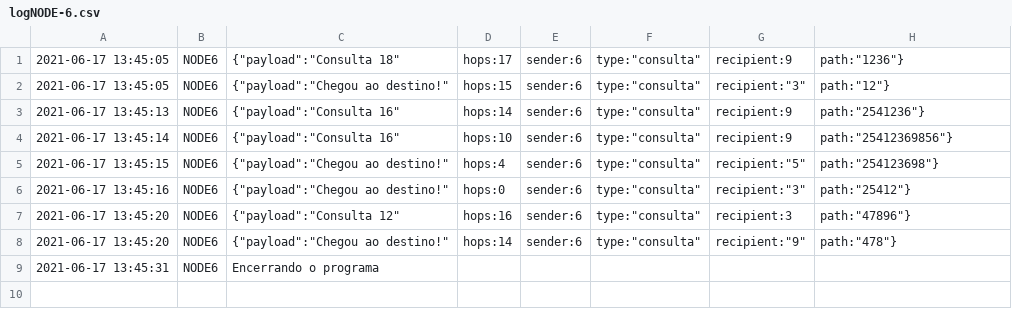
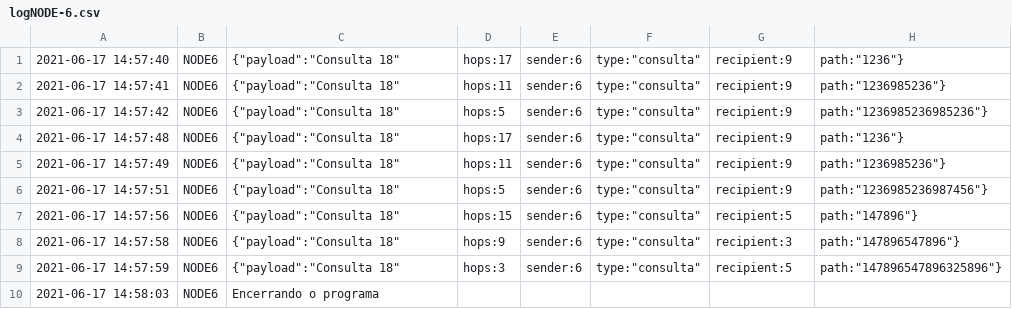
Before and after one commit to nandohdc/INF2545, a CSV file: project-3-love/log/logNODE-6.csv, drawn as a sheet.

```diff
--- a/project-3-love/log/logNODE-6.csv
+++ b/project-3-love/log/logNODE-6.csv
@@ -1,9 +1,10 @@
-2021-06-17 13:45:05 , NODE6 , {"payload":"Consulta 18","hops":17,"sender":6,"type":"consulta","recipient":9,"path":"1236"}
-2021-06-17 13:45:05 , NODE6 , {"payload":"Chegou ao destino!","hops":15,"sender":6,"type":"consulta","recipient":"3","path":"12"}
-2021-06-17 13:45:13 , NODE6 , {"payload":"Consulta 16","hops":14,"sender":6,"type":"consulta","recipient":9,"path":"2541236"}
-2021-06-17 13:45:14 , NODE6 , {"payload":"Consulta 16","hops":10,"sender":6,"type":"consulta","recipient":9,"path":"25412369856"}
-2021-06-17 13:45:15 , NODE6 , {"payload":"Chegou ao destino!","hops":4,"sender":6,"type":"consulta","recipient":"5","path":"254123698"}
-2021-06-17 13:45:16 , NODE6 , {"payload":"Chegou ao destino!","hops":0,"sender":6,"type":"consulta","recipient":"3","path":"25412"}
-2021-06-17 13:45:20 , NODE6 , {"payload":"Consulta 12","hops":16,"sender":6,"type":"consulta","recipient":3,"path":"47896"}
-2021-06-17 13:45:20 , NODE6 , {"payload":"Chegou ao destino!","hops":14,"sender":6,"type":"consulta","recipient":"9","path":"478"}
-2021-06-17 13:45:31 , NODE6 , Encerrando o programa
+2021-06-17 14:57:40 , NODE6 , {"payload":"Consulta 18","hops":17,"sender":6,"type":"consulta","recipient":9,"path":"1236"}
+2021-06-17 14:57:41 , NODE6 , {"payload":"Consulta 18","hops":11,"sender":6,"type":"consulta","recipient":9,"path":"1236985236"}
+2021-06-17 14:57:42 , NODE6 , {"payload":"Consulta 18","hops":5,"sender":6,"type":"consulta","recipient":9,"path":"1236985236985236"}
+2021-06-17 14:57:48 , NODE6 , {"payload":"Consulta 18","hops":17,"sender":6,"type":"consulta","recipient":9,"path":"1236"}
+2021-06-17 14:57:49 , NODE6 , {"payload":"Consulta 18","hops":11,"sender":6,"type":"consulta","recipient":9,"path":"1236985236"}
+2021-06-17 14:57:51 , NODE6 , {"payload":"Consulta 18","hops":5,"sender":6,"type":"consulta","recipient":9,"path":"1236985236987456"}
+2021-06-17 14:57:56 , NODE6 , {"payload":"Consulta 18","hops":15,"sender":6,"type":"consulta","recipient":5,"path":"147896"}
+2021-06-17 14:57:58 , NODE6 , {"payload":"Consulta 18","hops":9,"sender":6,"type":"consulta","recipient":3,"path":"147896547896"}
+2021-06-17 14:57:59 , NODE6 , {"payload":"Consulta 18","hops":3,"sender":6,"type":"consulta","recipient":5,"path":"147896547896325896"}
+2021-06-17 14:58:03 , NODE6 , Encerrando o programa
```
Also changed, not shown: project-3-love/log/logNODE-1.csv, project-3-love/log/logNODE-2.csv, 8 other files.
